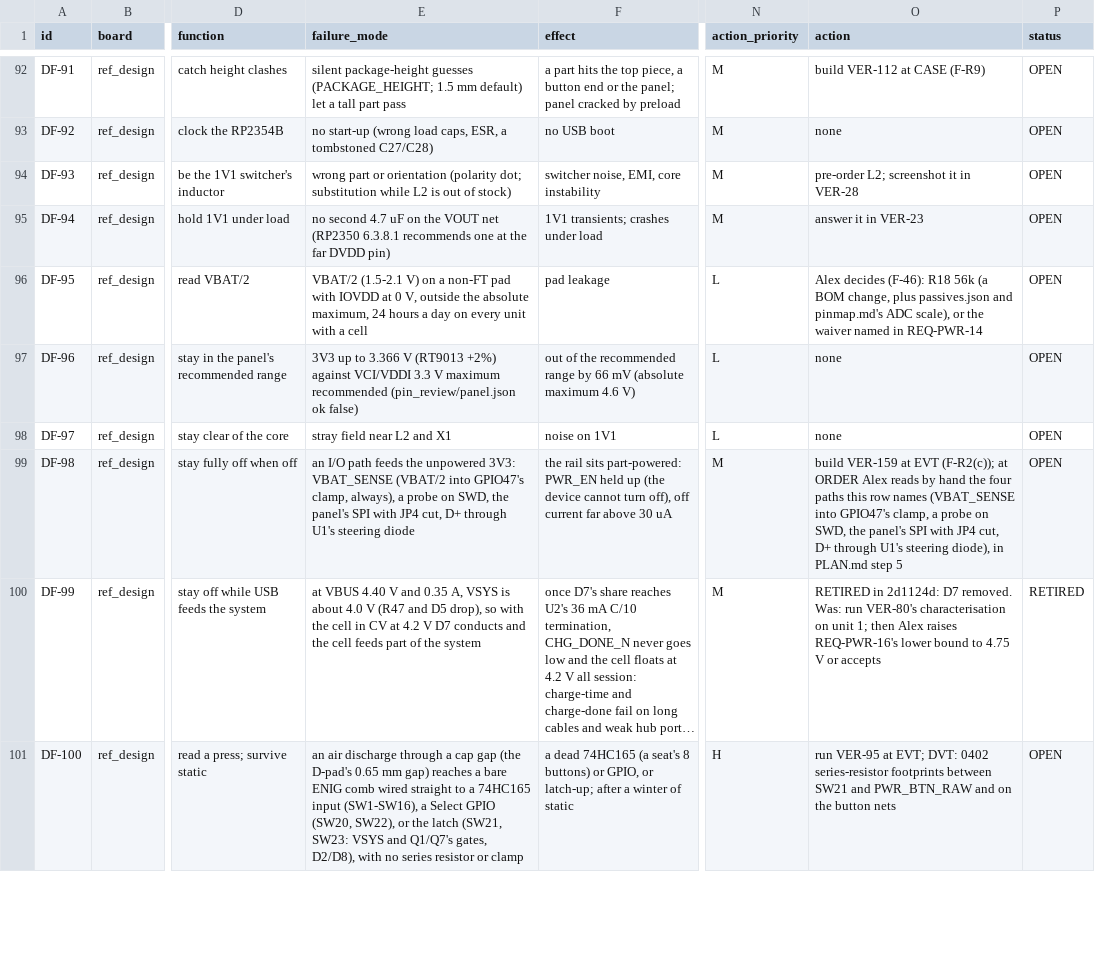
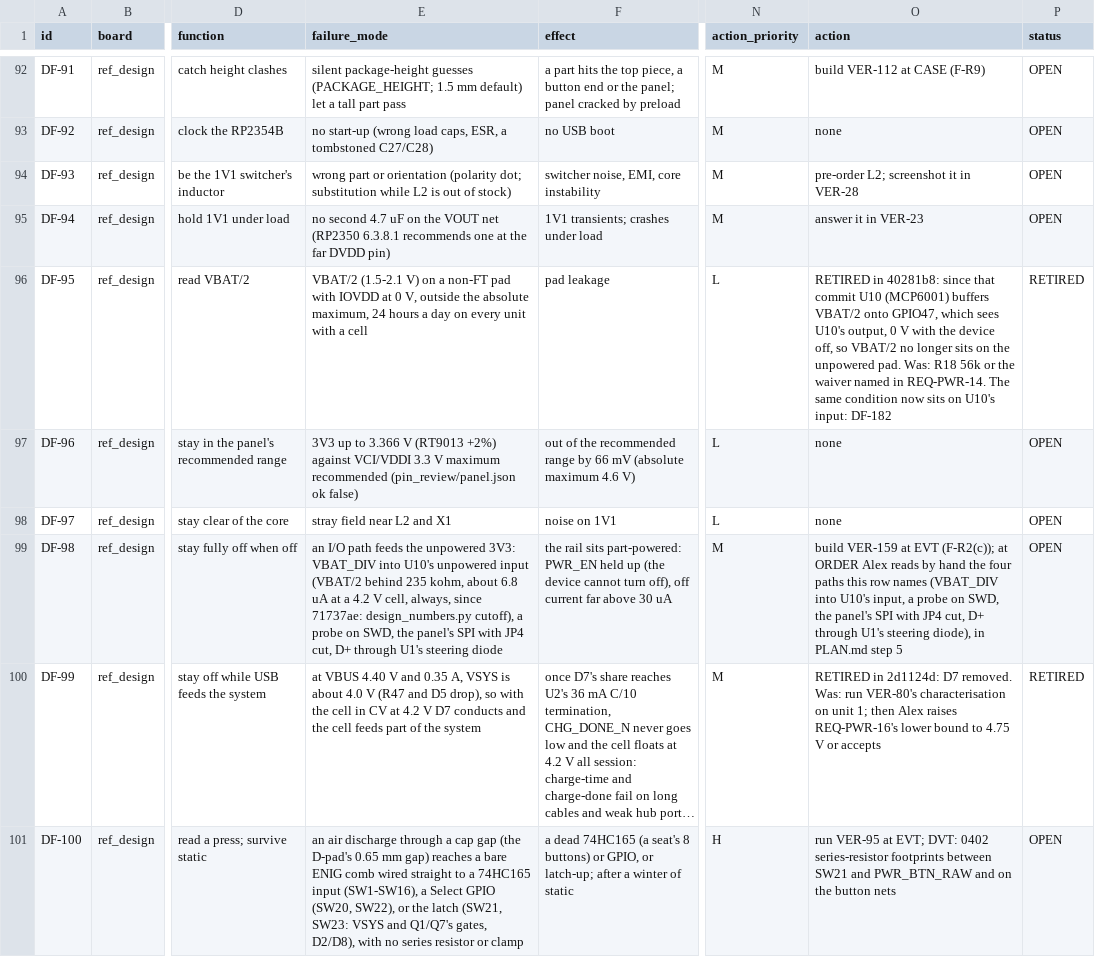
Before and after one commit to alex-berliner/mega_blastoise, a CSV file: hardware/vv/dfmea.csv, drawn as a sheet; only a part is shown, gaps mark what is left out; long unchanged cells end in …; the diff covers the shown part only; the diff names each change by its address in the sheet, - before the commit and + after, or states it on an @@ line.

```diff
--- a/hardware/vv/dfmea.csv
+++ b/hardware/vv/dfmea.csv
-O96 (action): Alex decides (F-46): R18 56k (a BOM change, plus passives.json and pinmap.md's ADC scale), or the waiver named in REQ-PWR-14
+O96 (action): RETIRED in 40281b8: since that commit U10 (MCP6001) buffers VBAT/2 onto GPIO47, which sees U10's output, 0 V with the device off, so VBAT/2 no longer sits on the unpowered pad. Was: R18 56k or the waiver named in REQ-PWR-14. The same condition now sits on U10's input: DF-182
-P96 (status): OPEN
+P96 (status): RETIRED
-E99 (failure_mode): …unpowered 3V3: VBAT_SENSE (VBAT/2 into GPIO47's clamp, always), a probe…
+E99 (failure_mode): …unpowered 3V3: VBAT_DIV into U10's unpowered input (VBAT/2 behind 235 kohm, about 6.8 uA at a 4.2 V cell, always, since 71737ae: design_numbers.py cutoff), a probe…
-O99 (action): …row names (VBAT_SENSE into GPIO47's clamp, a probe…
+O99 (action): …row names (VBAT_DIV into U10's input, a probe…
```
Also changed, not shown: 2 added rows and 57 edited cells elsewhere in this file, hardware/vv/verification.csv, 7 other files.
